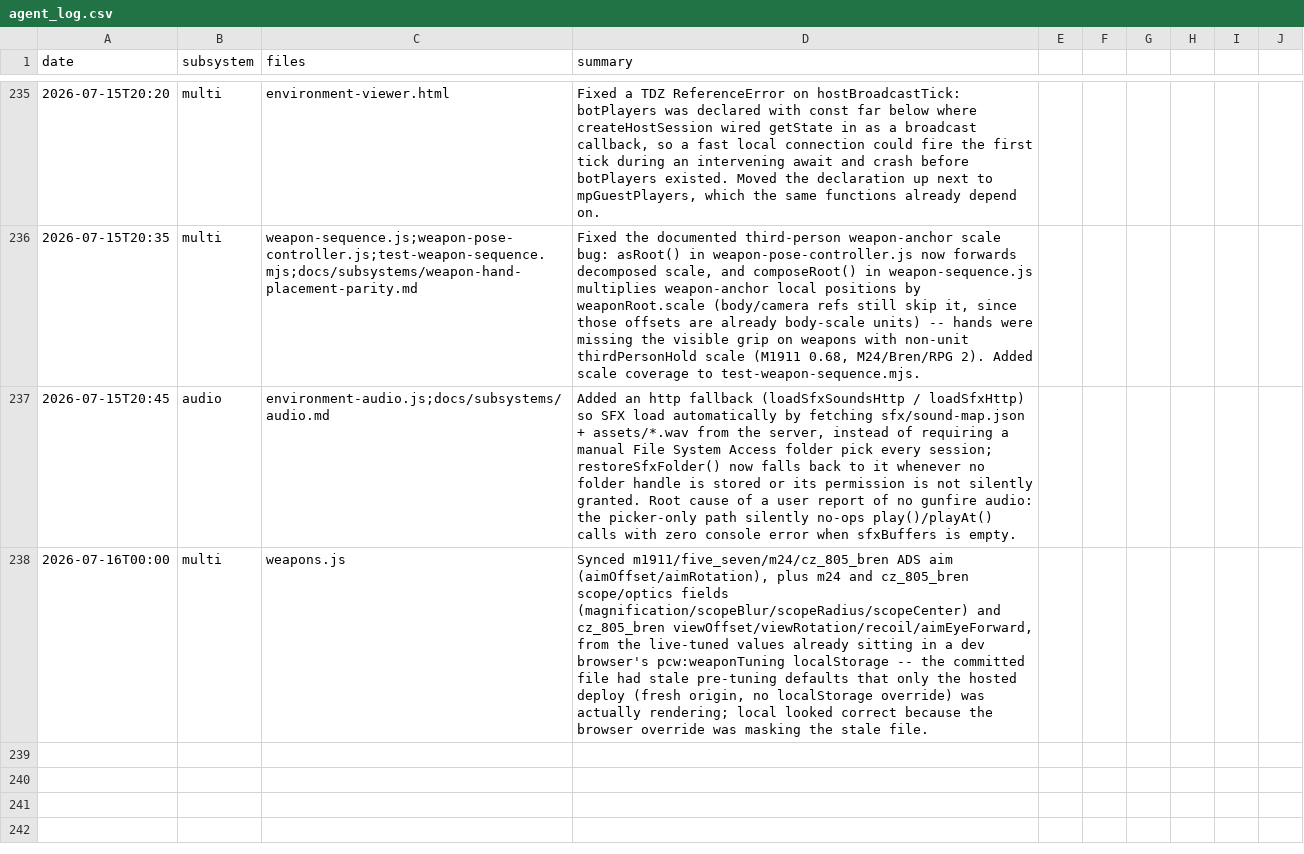
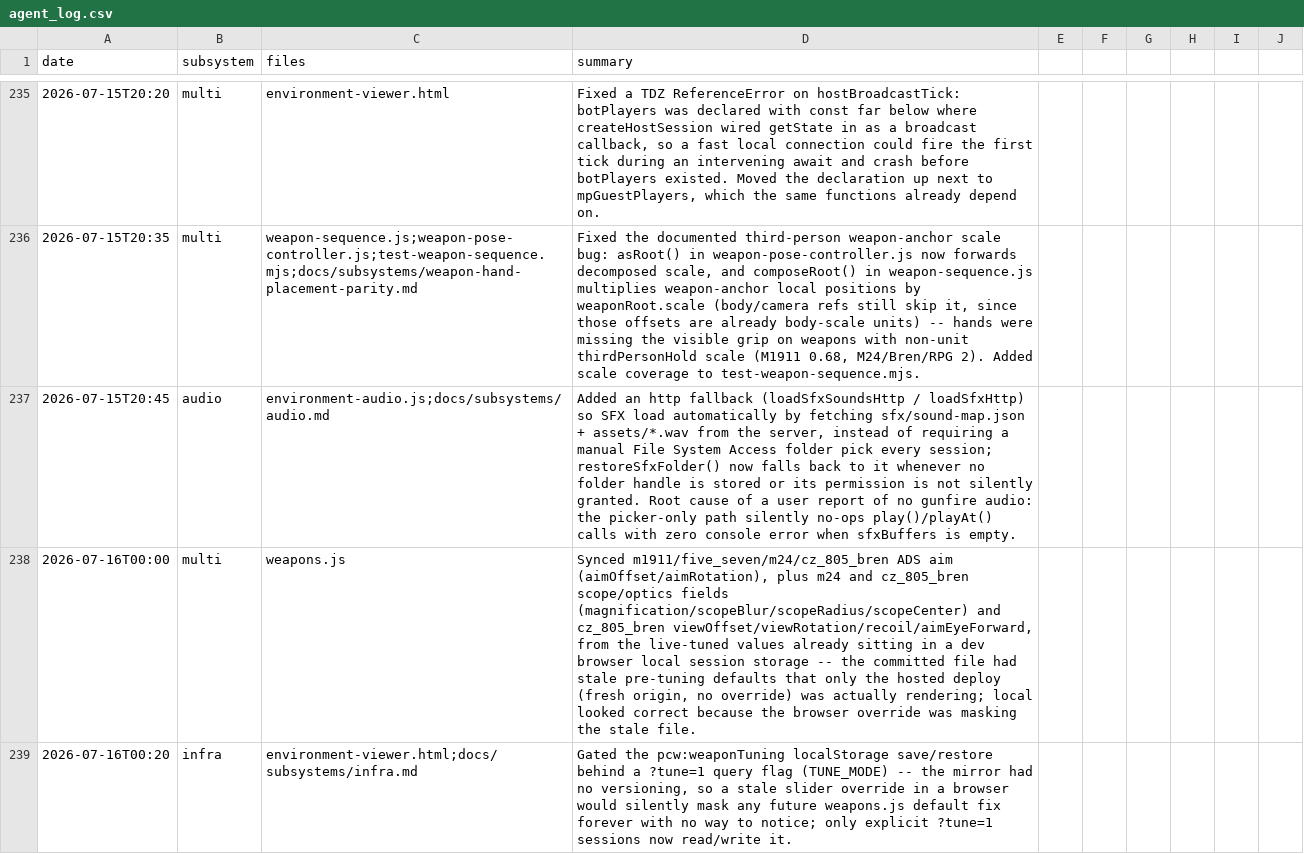
Before and after one commit to msankofa/workshop-webgpu, a CSV file: agent_log.csv, drawn as a sheet; only a part is shown, gaps mark what is left out.

Commit message:
fix(infra): gate weapon-tuning localStorage persistence behind ?tune=1
pcw:weaponTuning had no versioning, so a slider override saved in any
browser (dev or guest) would silently mask future weapons.js default
fixes forever with no way to notice -- this is exactly what happened
with the last aim-pose fix, which looked deployed on a fresh origin
but was hidden by a stale local override elsewhere. Save/restore now
only run when the page is loaded with ?tune=1.

```diff
--- a/agent_log.csv
+++ b/agent_log.csv
@@ -237,3 +237,3 @@ date,subsystem,files,summary
 2026-07-15T20:45,audio,"environment-audio.js;docs/subsystems/audio.md","Added an http fallback (loadSfxSoundsHttp / loadSfxHttp) so SFX load automatically by fetching sfx/sound-map.json + assets/*.wav from the server, instead of requiring a manual File System Access folder pick every session; restoreSfxFolder() now falls back to it whenever no folder handle is stored or its permission is not silently granted. Root cause of a user report of no gunfire audio: the picker-only path silently no-ops play()/playAt() calls with zero console error when sfxBuffers is empty."
-2026-07-16T00:00,multi,"weapons.js","Synced m1911/five_seven/m24/cz_805_bren ADS aim (aimOffset/aimRotation), plus m24 and cz_805_bren scope/optics fields (magnification/scopeBlur/scopeRadius/scopeCenter) and cz_805_bren viewOffset/viewRotation/recoil/aimEyeForward, from the live-tuned values already sitting in a dev browser's pcw:weaponTuning localStorage -- the committed file had stale pre-tuning defaults that only the hosted deploy (fresh origin, no localStorage override) was actually rendering; local looked correct because the browser override was masking the stale file.
-
+2026-07-16T00:00,multi,"weapons.js","Synced m1911/five_seven/m24/cz_805_bren ADS aim (aimOffset/aimRotation), plus m24 and cz_805_bren scope/optics fields (magnification/scopeBlur/scopeRadius/scopeCenter) and cz_805_bren viewOffset/viewRotation/recoil/aimEyeForward, from the live-tuned values already sitting in a dev browser local session storage -- the committed file had stale pre-tuning defaults that only the hosted deploy (fresh origin, no override) was actually rendering; local looked correct because the browser override was masking the stale file."
+2026-07-16T00:20,infra,"environment-viewer.html;docs/subsystems/infra.md","Gated the pcw:weaponTuning localStorage save/restore behind a ?tune=1 query flag (TUNE_MODE) -- the mirror had no versioning, so a stale slider override in a browser would silently mask any future weapons.js default fix forever with no way to notice; only explicit ?tune=1 sessions now read/write it."
```
Also changed, not shown: 2 other files.
